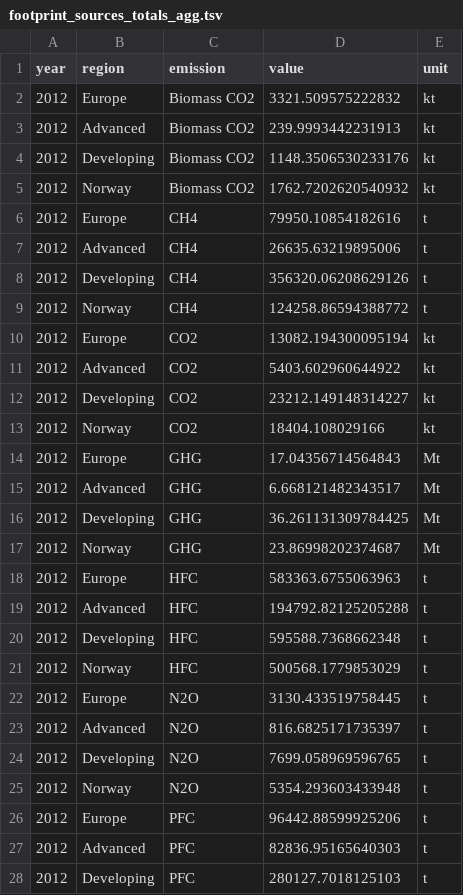
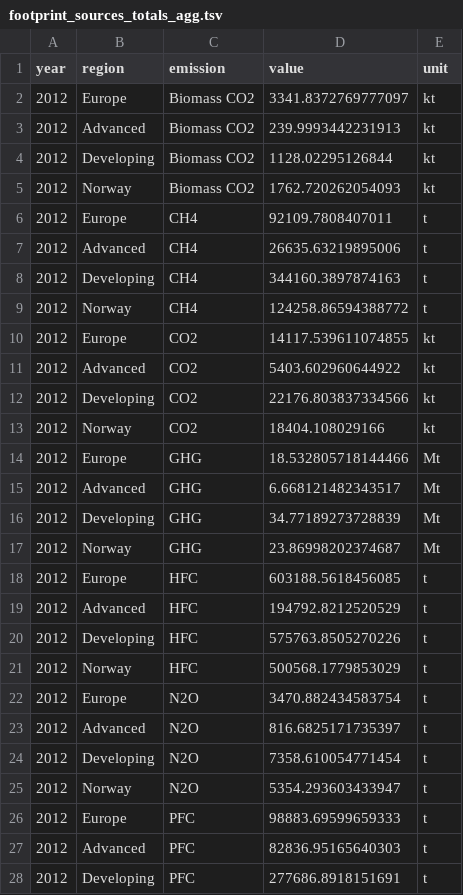
Before and after one commit to miljodirektoratet/cafean, a TSV file: results/footprint_sources_totals_agg.tsv, drawn as a sheet; only a part is shown; the diff covers the shown part only.

```diff
--- a/results/footprint_sources_totals_agg.tsv
+++ b/results/footprint_sources_totals_agg.tsv
@@ -1,28 +1,28 @@
 year	region	emission	value	unit
-2012	Europe	Biomass CO2	3321.509575222832	kt
+2012	Europe	Biomass CO2	3341.8372769777097	kt
 2012	Advanced	Biomass CO2	239.9993442231913	kt
-2012	Developing	Biomass CO2	1148.3506530233176	kt
-2012	Norway	Biomass CO2	1762.7202620540932	kt
-2012	Europe	CH4	79950.10854182616	t
+2012	Developing	Biomass CO2	1128.02295126844	kt
+2012	Norway	Biomass CO2	1762.720262054093	kt
+2012	Europe	CH4	92109.7808407011	t
 2012	Advanced	CH4	26635.63219895006	t
-2012	Developing	CH4	356320.06208629126	t
+2012	Developing	CH4	344160.3897874163	t
 2012	Norway	CH4	124258.86594388772	t
-2012	Europe	CO2	13082.194300095194	kt
+2012	Europe	CO2	14117.539611074855	kt
 2012	Advanced	CO2	5403.602960644922	kt
-2012	Developing	CO2	23212.149148314227	kt
+2012	Developing	CO2	22176.803837334566	kt
 2012	Norway	CO2	18404.108029166	kt
-2012	Europe	GHG	17.04356714564843	Mt
+2012	Europe	GHG	18.532805718144466	Mt
 2012	Advanced	GHG	6.668121482343517	Mt
-2012	Developing	GHG	36.261131309784425	Mt
+2012	Developing	GHG	34.77189273728839	Mt
 2012	Norway	GHG	23.86998202374687	Mt
-2012	Europe	HFC	583363.6755063963	t
-2012	Advanced	HFC	194792.82125205288	t
-2012	Developing	HFC	595588.7368662348	t
+2012	Europe	HFC	603188.5618456085	t
+2012	Advanced	HFC	194792.8212520529	t
+2012	Developing	HFC	575763.8505270226	t
 2012	Norway	HFC	500568.1779853029	t
-2012	Europe	N2O	3130.433519758445	t
+2012	Europe	N2O	3470.882434583754	t
 2012	Advanced	N2O	816.6825171735397	t
-2012	Developing	N2O	7699.058969596765	t
-2012	Norway	N2O	5354.293603433948	t
-2012	Europe	PFC	96442.88599925206	t
+2012	Developing	N2O	7358.610054771454	t
+2012	Norway	N2O	5354.293603433947	t
+2012	Europe	PFC	98883.69599659333	t
 2012	Advanced	PFC	82836.95165640303	t
-2012	Developing	PFC	280127.7018125103	t
+2012	Developing	PFC	277686.8918151691	t
```
Also changed, not shown: 173 edited cells elsewhere in this file, results/excel_report_format/PFC_totals.tsv, results/excel_report_format/sector_accounts_agg_2020_footprint_gross_exports.tsv, 28 other files.
